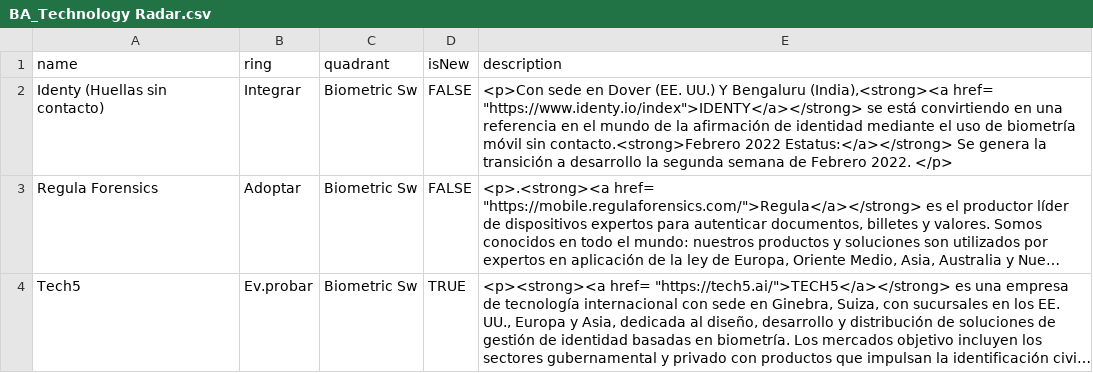
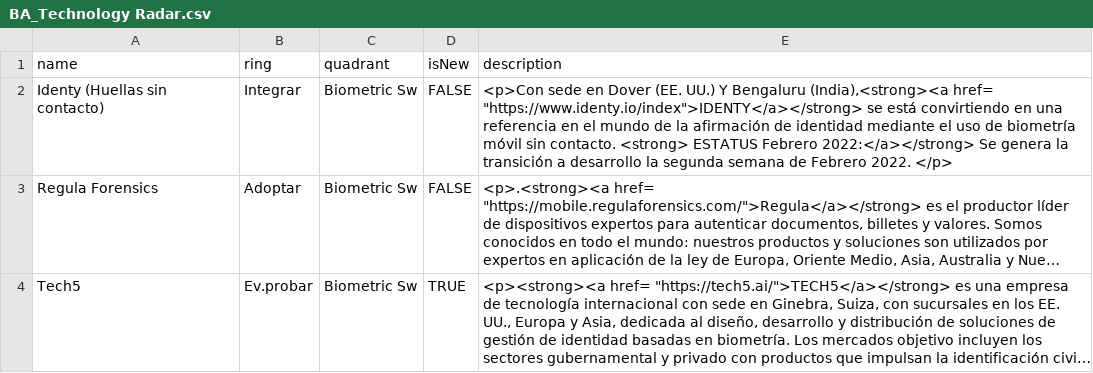
Before and after one commit to jpmejiag/radar_ba, a CSV file: BA_Technology Radar.csv, drawn as a sheet; only a part is shown; long unchanged cells end in …; the diff names each change by its address in the sheet, - before the commit and + after, or states it on an @@ line.

Commit message:
Update BA_Technology Radar.csv

```diff
--- a/BA_Technology Radar.csv
+++ b/BA_Technology Radar.csv
-E2 (description): …móvil sin contacto.<strong>Febrero 2022 Estatus:</a></strong> Se genera…
+E2 (description): …móvil sin contacto. <strong> ESTATUS Febrero 2022:</a></strong> Se genera…
```
